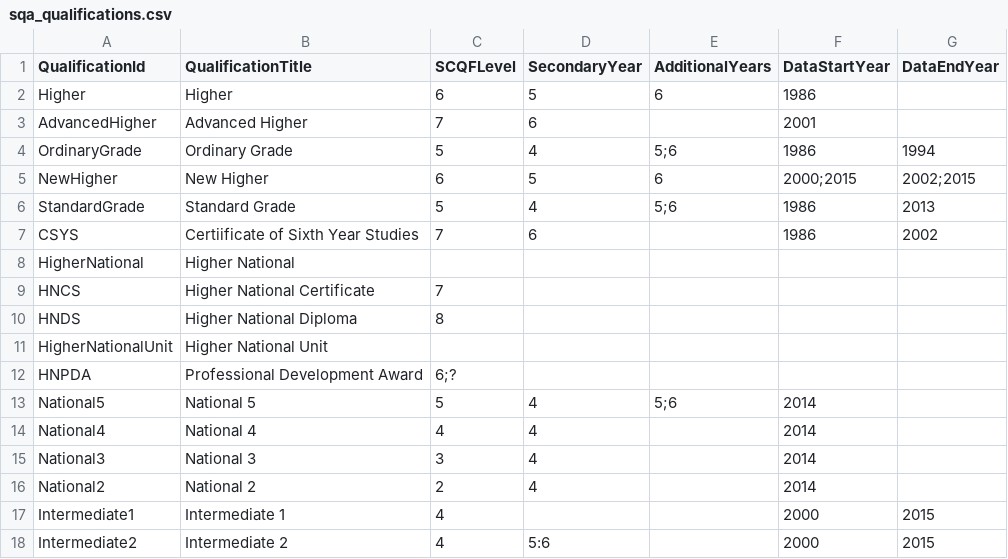
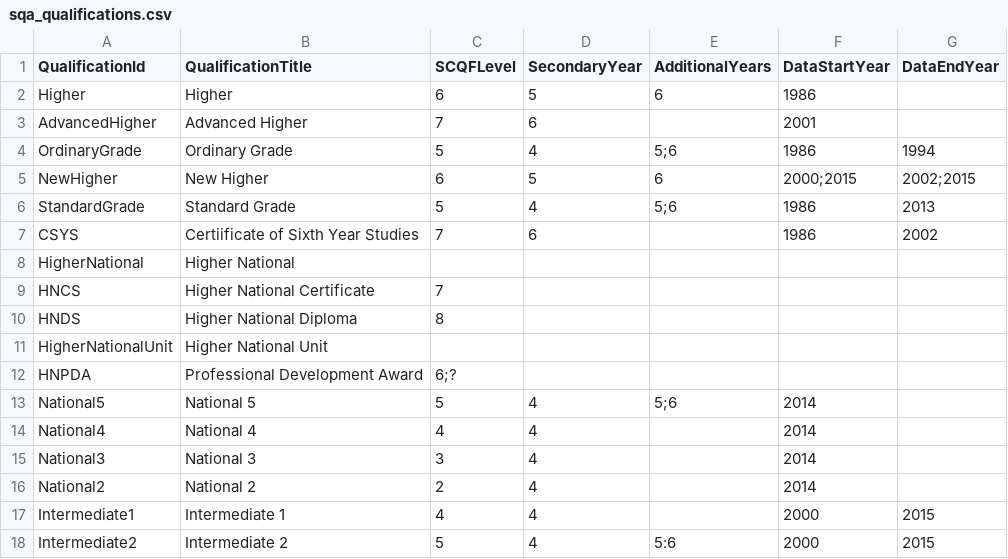
Before and after one commit to aba-sah/sta-it402-dresscode, a CSV file: code/data/sqa_qualifications.csv, drawn as a sheet.

Commit message:
Update sqa_qualifications.csv

```diff
--- a/code/data/sqa_qualifications.csv
+++ b/code/data/sqa_qualifications.csv
@@ -16,3 +16,3 @@ National3,National 3,3,4,,2014,
 National2,National 2,2,4,,2014,
-Intermediate1,Intermediate 1,4,,,2000,2015
-Intermediate2,Intermediate 2,4,5:6,,2000,2015
+Intermediate1,Intermediate 1,4,4,,2000,2015
+Intermediate2,Intermediate 2,5,4,5:6,2000,2015
```
